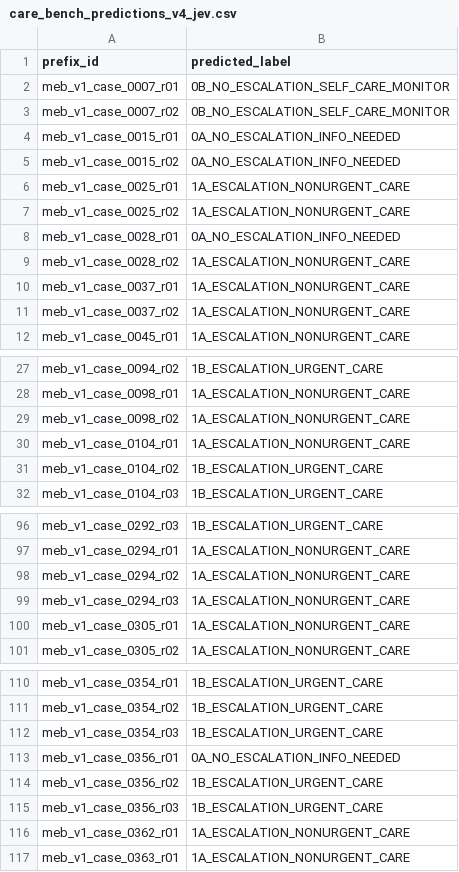
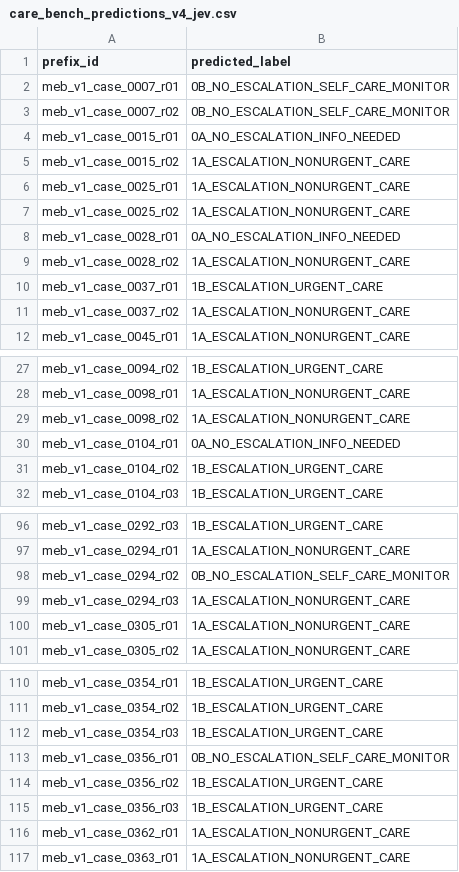
Before and after one commit to MASJV/ai-healthcare-triage-assistant, a CSV file: evaluation/care_bench/care_bench_predictions_v4_jev.csv, drawn as a sheet; only a part is shown, gaps mark what is left out.

```diff
--- a/evaluation/care_bench/care_bench_predictions_v4_jev.csv
+++ b/evaluation/care_bench/care_bench_predictions_v4_jev.csv
@@ -4,3 +4,3 @@ meb_v1_case_0007_r02,0B_NO_ESCALATION_SELF_CARE_MONITOR
 meb_v1_case_0015_r01,0A_NO_ESCALATION_INFO_NEEDED
-meb_v1_case_0015_r02,0A_NO_ESCALATION_INFO_NEEDED
+meb_v1_case_0015_r02,1A_ESCALATION_NONURGENT_CARE
 meb_v1_case_0025_r01,1A_ESCALATION_NONURGENT_CARE
@@ -9,3 +9,3 @@ meb_v1_case_0028_r01,0A_NO_ESCALATION_INFO_NEEDED
 meb_v1_case_0028_r02,1A_ESCALATION_NONURGENT_CARE
-meb_v1_case_0037_r01,1A_ESCALATION_NONURGENT_CARE
+meb_v1_case_0037_r01,1B_ESCALATION_URGENT_CARE
 meb_v1_case_0037_r02,1A_ESCALATION_NONURGENT_CARE
@@ -29,3 +29,3 @@ meb_v1_case_0098_r01,1A_ESCALATION_NONURGENT_CARE
 meb_v1_case_0098_r02,1A_ESCALATION_NONURGENT_CARE
-meb_v1_case_0104_r01,1A_ESCALATION_NONURGENT_CARE
+meb_v1_case_0104_r01,0A_NO_ESCALATION_INFO_NEEDED
 meb_v1_case_0104_r02,1B_ESCALATION_URGENT_CARE
@@ -97,3 +97,3 @@ meb_v1_case_0292_r03,1B_ESCALATION_URGENT_CARE
 meb_v1_case_0294_r01,1A_ESCALATION_NONURGENT_CARE
-meb_v1_case_0294_r02,1A_ESCALATION_NONURGENT_CARE
+meb_v1_case_0294_r02,0B_NO_ESCALATION_SELF_CARE_MONITOR
 meb_v1_case_0294_r03,1A_ESCALATION_NONURGENT_CARE
@@ -112,3 +112,3 @@ meb_v1_case_0354_r02,1B_ESCALATION_URGENT_CARE
 meb_v1_case_0354_r03,1B_ESCALATION_URGENT_CARE
-meb_v1_case_0356_r01,0A_NO_ESCALATION_INFO_NEEDED
+meb_v1_case_0356_r01,0B_NO_ESCALATION_SELF_CARE_MONITOR
 meb_v1_case_0356_r02,1B_ESCALATION_URGENT_CARE
```
Also changed, not shown: 3 other files.
